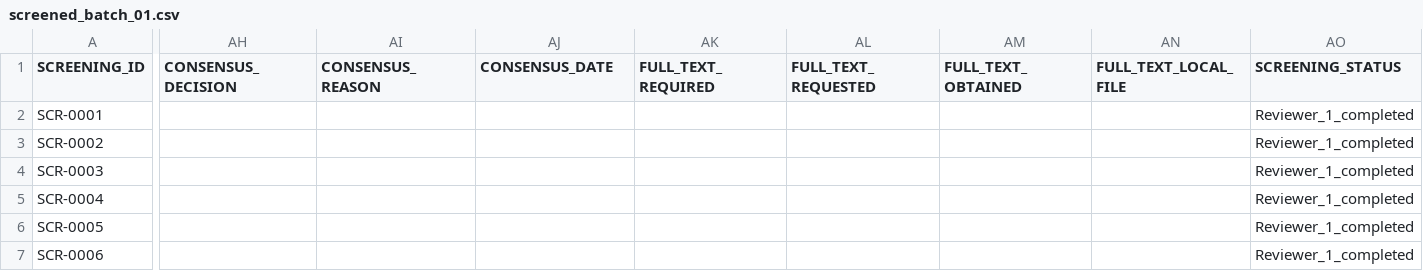
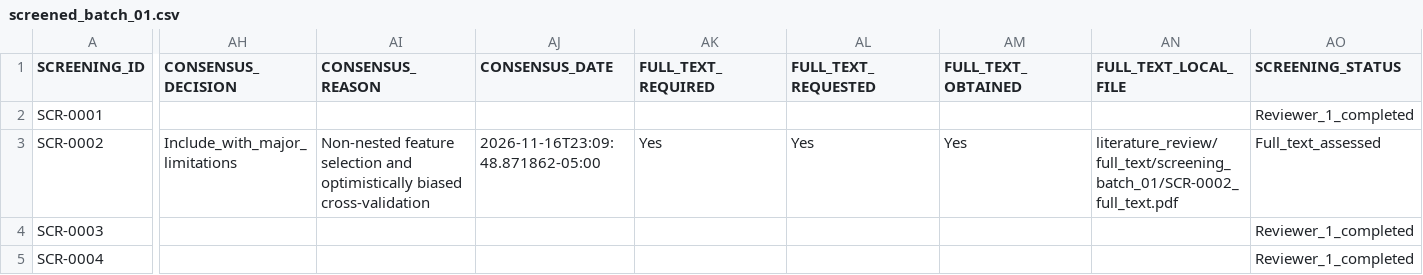
Before and after one commit to erickmoralesjp07-dotcom/education-dynamics-haro-morales, a CSV file: literature_review/screening_results/screened_batch_01.csv, drawn as a sheet; only a part is shown, gaps mark what is left out; the shorter side is filled out with more unchanged rows; the diff names each change by its address in the sheet, - before the commit and + after, or states it on an @@ line.

```diff
--- a/literature_review/screening_results/screened_batch_01.csv
+++ b/literature_review/screening_results/screened_batch_01.csv
-AH3 (CONSENSUS_DECISION): (empty)
+AH3 (CONSENSUS_DECISION): Include_with_major_limitations
-AI3 (CONSENSUS_REASON): (empty)
+AI3 (CONSENSUS_REASON): Non-nested feature selection and optimistically biased cross-validation
-AJ3 (CONSENSUS_DATE): (empty)
+AJ3 (CONSENSUS_DATE): 2026-11-16T23:09:48.871862-05:00
-AK3 (FULL_TEXT_REQUIRED): (empty)
+AK3 (FULL_TEXT_REQUIRED): Yes
-AL3 (FULL_TEXT_REQUESTED): (empty)
+AL3 (FULL_TEXT_REQUESTED): Yes
-AM3 (FULL_TEXT_OBTAINED): (empty)
+AM3 (FULL_TEXT_OBTAINED): Yes
-AN3 (FULL_TEXT_LOCAL_FILE): (empty)
+AN3 (FULL_TEXT_LOCAL_FILE): literature_review/full_text/screening_batch_01/SCR-0002_full_text.pdf
-AO3 (SCREENING_STATUS): Reviewer_1_completed
+AO3 (SCREENING_STATUS): Full_text_assessed
```
Also changed, not shown: literature_review/full_text_assessment/batch_01_full_text_assessment_consolidated.csv, literature_review/full_text_assessment/batch_01_pending_full_text_candidates.csv, 13 other files.
